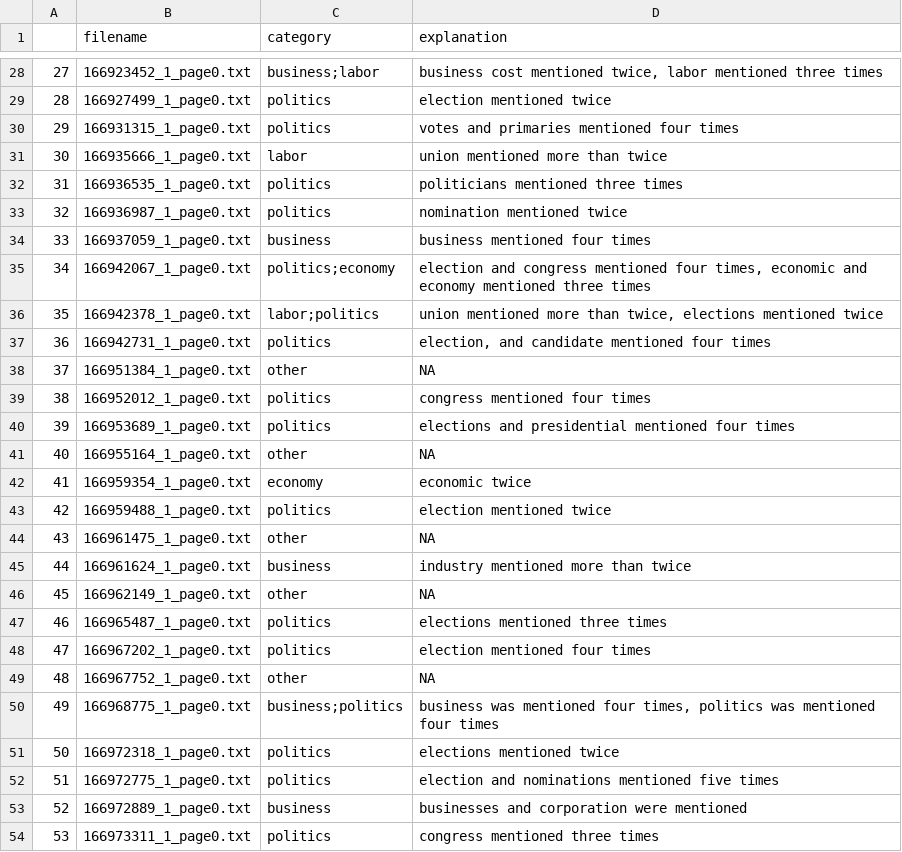
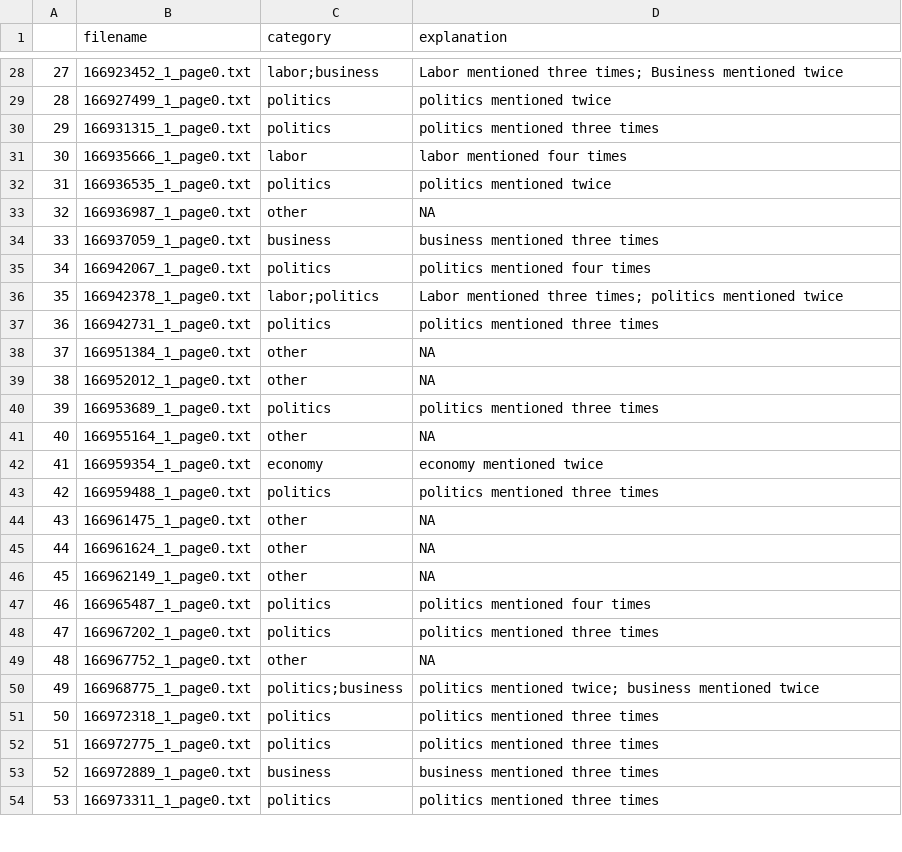
Before and after one commit to profrobwells/Moley, a CSV file: output/ai_classified_lat_1956_oct_1_2025.csv, drawn as a sheet; only a part is shown, gaps mark what is left out; the diff covers the shown part only; the diff names each change by its address in the sheet, - before the commit and + after, or states it on an @@ line.

```diff
--- a/output/ai_classified_lat_1956_oct_1_2025.csv
+++ b/output/ai_classified_lat_1956_oct_1_2025.csv
-C28 (category): business;labor
+C28 (category): labor;business
-D28 (explanation): business cost mentioned twice, labor mentioned three times
+D28 (explanation): Labor mentioned three times; Business mentioned twice
-D29 (explanation): election mentioned twice
+D29 (explanation): politics mentioned twice
-D30 (explanation): votes and primaries mentioned four times
+D30 (explanation): politics mentioned three times
-D31 (explanation): union mentioned more than twice
+D31 (explanation): labor mentioned four times
-D32 (explanation): politicians mentioned three times
+D32 (explanation): politics mentioned twice
-C33 (category): politics
+C33 (category): other
-D33 (explanation): nomination mentioned twice
+D33 (explanation): NA
-D34 (explanation): business mentioned four times
+D34 (explanation): business mentioned three times
-C35 (category): politics;economy
+C35 (category): politics
-D35 (explanation): election and congress mentioned four times, economic and economy mentioned three times
+D35 (explanation): politics mentioned four times
-D36 (explanation): union mentioned more than twice, elections mentioned twice
+D36 (explanation): Labor mentioned three times; politics mentioned twice
-D37 (explanation): election, and candidate mentioned four times
+D37 (explanation): politics mentioned three times
-C39 (category): politics
+C39 (category): other
-D39 (explanation): congress mentioned four times
+D39 (explanation): NA
-D40 (explanation): elections and presidential mentioned four times
+D40 (explanation): politics mentioned three times
-D42 (explanation): economic twice
+D42 (explanation): economy mentioned twice
-D43 (explanation): election mentioned twice
+D43 (explanation): politics mentioned three times
-C45 (category): business
+C45 (category): other
-D45 (explanation): industry mentioned more than twice
+D45 (explanation): NA
-D47 (explanation): elections mentioned three times
+D47 (explanation): politics mentioned four times
-D48 (explanation): election mentioned four times
+D48 (explanation): politics mentioned three times
-C50 (category): business;politics
+C50 (category): politics;business
-D50 (explanation): business was mentioned four times, politics was mentioned four times
+D50 (explanation): politics mentioned twice; business mentioned twice
-D51 (explanation): elections mentioned twice
+D51 (explanation): politics mentioned three times
-D52 (explanation): election and nominations mentioned five times
+D52 (explanation): politics mentioned three times
-D53 (explanation): businesses and corporation were mentioned
+D53 (explanation): business mentioned three times
-D54 (explanation): congress mentioned three times
+D54 (explanation): politics mentioned three times
```
Also changed, not shown: 4 added rows, 1 removed row, 104 edited cells and row numbers in column A elsewhere in this file, 4 other files.
